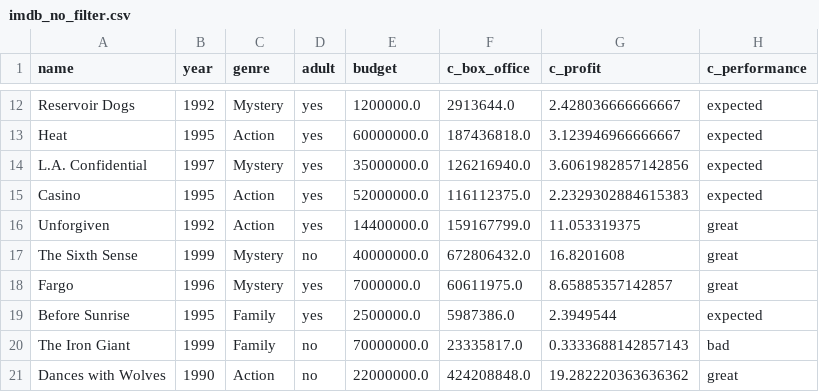
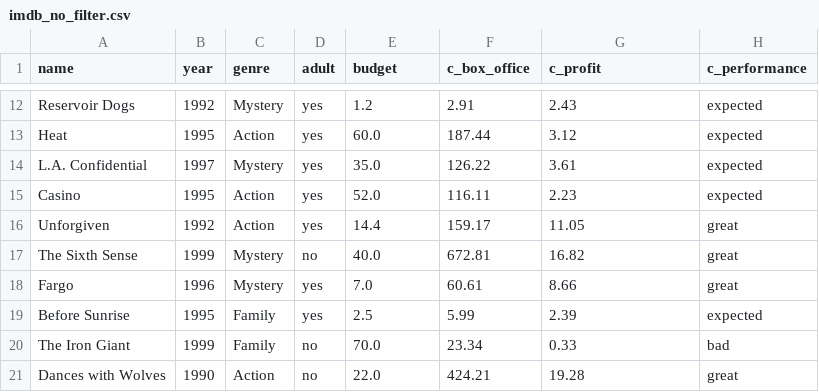
Before and after one commit to jparisu/CUNEF-ML-Resources, a CSV file: datasets/imdb/imdb_no_filter.csv, drawn as a sheet; only a part is shown, gaps mark what is left out; the diff covers the shown part only; the diff names each change by its address in the sheet, - before the commit and + after, or states it on an @@ line.

```diff
--- a/datasets/imdb/imdb_no_filter.csv
+++ b/datasets/imdb/imdb_no_filter.csv
-E12 (budget): 1200000.0
+E12 (budget): 1.2
-F12 (c_box_office): 2913644.0
+F12 (c_box_office): 2.91
-G12 (c_profit): 2.428036666666667
+G12 (c_profit): 2.43
-E13 (budget): 60000000.0
+E13 (budget): 60.0
-F13 (c_box_office): 187436818.0
+F13 (c_box_office): 187.44
-G13 (c_profit): 3.123946966666667
+G13 (c_profit): 3.12
-E14 (budget): 35000000.0
+E14 (budget): 35.0
-F14 (c_box_office): 126216940.0
+F14 (c_box_office): 126.22
-G14 (c_profit): 3.6061982857142856
+G14 (c_profit): 3.61
-E15 (budget): 52000000.0
+E15 (budget): 52.0
-F15 (c_box_office): 116112375.0
+F15 (c_box_office): 116.11
-G15 (c_profit): 2.2329302884615383
+G15 (c_profit): 2.23
-E16 (budget): 14400000.0
+E16 (budget): 14.4
-F16 (c_box_office): 159167799.0
+F16 (c_box_office): 159.17
-G16 (c_profit): 11.053319375
+G16 (c_profit): 11.05
-E17 (budget): 40000000.0
+E17 (budget): 40.0
-F17 (c_box_office): 672806432.0
+F17 (c_box_office): 672.81
-G17 (c_profit): 16.8201608
+G17 (c_profit): 16.82
-E18 (budget): 7000000.0
+E18 (budget): 7.0
-F18 (c_box_office): 60611975.0
+F18 (c_box_office): 60.61
-G18 (c_profit): 8.65885357142857
+G18 (c_profit): 8.66
-E19 (budget): 2500000.0
+E19 (budget): 2.5
-F19 (c_box_office): 5987386.0
+F19 (c_box_office): 5.99
-G19 (c_profit): 2.3949544
+G19 (c_profit): 2.39
-E20 (budget): 70000000.0
+E20 (budget): 70.0
-F20 (c_box_office): 23335817.0
+F20 (c_box_office): 23.34
-G20 (c_profit): 0.3333688142857143
+G20 (c_profit): 0.33
-E21 (budget): 22000000.0
+E21 (budget): 22.0
-F21 (c_box_office): 424208848.0
+F21 (c_box_office): 424.21
-G21 (c_profit): 19.282220363636362
+G21 (c_profit): 19.28
```
Also changed, not shown: 30 edited cells elsewhere in this file, datasets/imdb/imdb.csv, datasets/imdb/imdb_all.csv, 2 other files.
